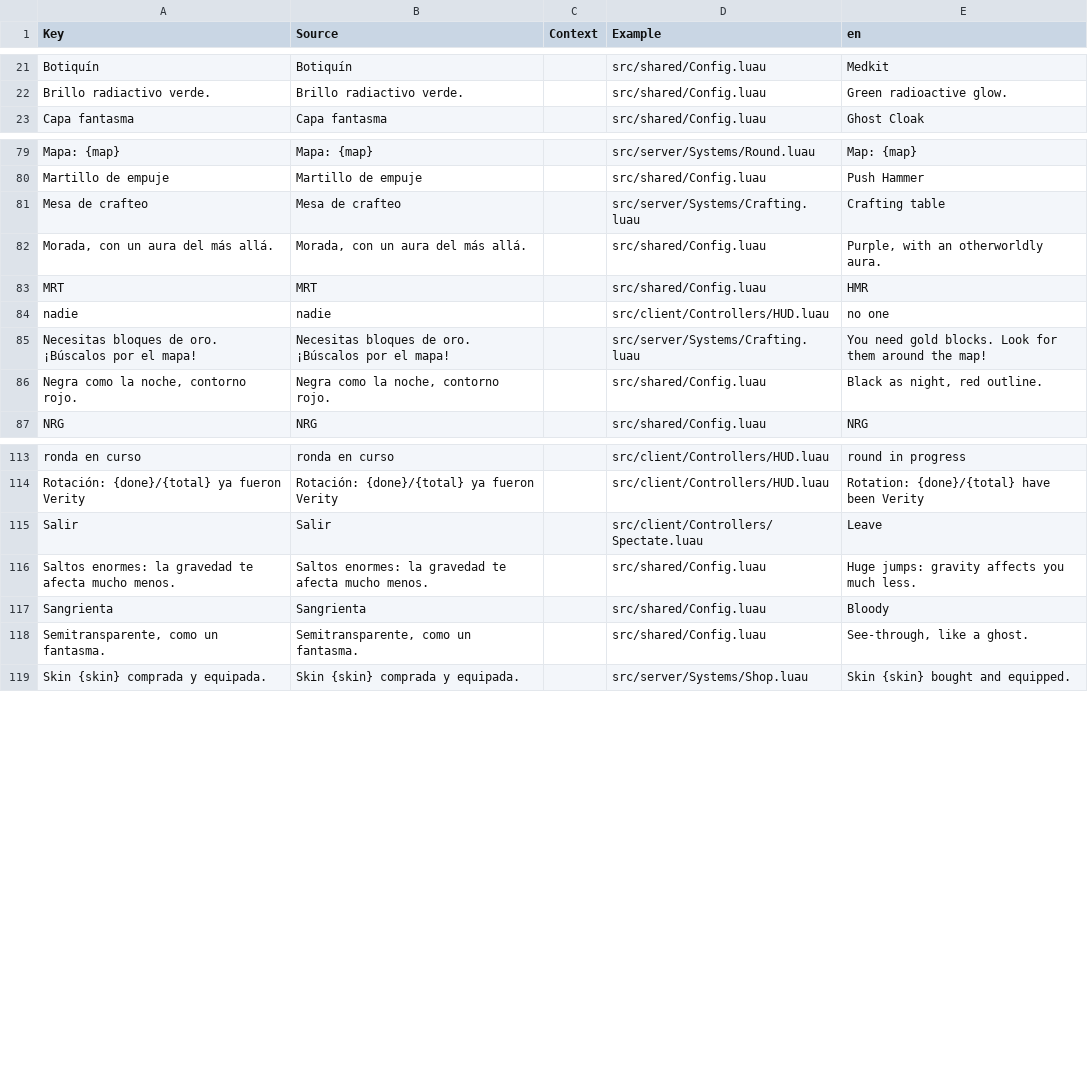
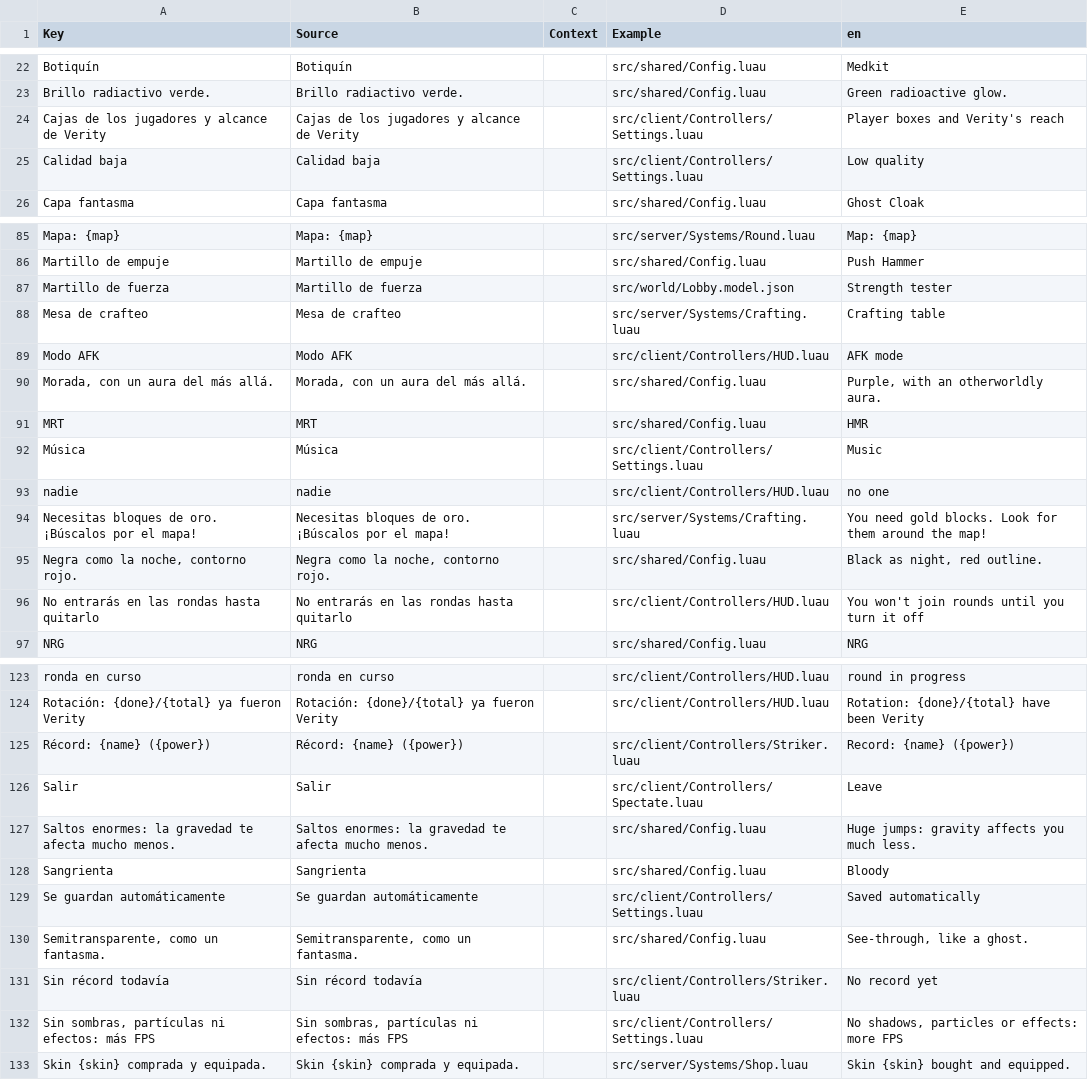
Before and after one commit to melonaso/gxmods, a CSV file: roblox/MurderMysteryButVerity/src/localization/GameStrings.csv, drawn as a sheet; only a part is shown, gaps mark what is left out; the diff covers the shown part only.

```diff
--- a/roblox/MurderMysteryButVerity/src/localization/GameStrings.csv
+++ b/roblox/MurderMysteryButVerity/src/localization/GameStrings.csv
@@ -22,2 +23,4 @@ Botiquín,Botiquín,,src/shared/Config.luau,Medkit
 Brillo radiactivo verde.,Brillo radiactivo verde.,,src/shared/Config.luau,Green radioactive glow.
+Cajas de los jugadores y alcance de Verity,Cajas de los jugadores y alcance de Verity,,src/client/Controllers/Settings.luau,Player boxes and Verity's reach
+Calidad baja,Calidad baja,,src/client/Controllers/Settings.luau,Low quality
 Capa fantasma,Capa fantasma,,src/shared/Config.luau,Ghost Cloak
@@ -80,5 +86,8 @@ Mapa: {map},Mapa: {map},,src/server/Systems/Round.luau,Map: {map}
 Martillo de empuje,Martillo de empuje,,src/shared/Config.luau,Push Hammer
+Martillo de fuerza,Martillo de fuerza,,src/world/Lobby.model.json,Strength tester
 Mesa de crafteo,Mesa de crafteo,,src/server/Systems/Crafting.luau,Crafting table
+Modo AFK,Modo AFK,,src/client/Controllers/HUD.luau,AFK mode
 "Morada, con un aura del más allá.","Morada, con un aura del más allá.",,src/shared/Config.luau,"Purple, with an otherworldly aura."
 MRT,MRT,,src/shared/Config.luau,HMR
+Música,Música,,src/client/Controllers/Settings.luau,Music
 nadie,nadie,,src/client/Controllers/HUD.luau,no one
@@ -86,2 +95,3 @@ Necesitas bloques de oro. ¡Búscalos por el mapa!,Necesitas bloques de oro. ¡B
 "Negra como la noche, contorno rojo.","Negra como la noche, contorno rojo.",,src/shared/Config.luau,"Black as night, red outline."
+No entrarás en las rondas hasta quitarlo,No entrarás en las rondas hasta quitarlo,,src/client/Controllers/HUD.luau,You won't join rounds until you turn it off
 NRG,NRG,,src/shared/Config.luau,NRG
@@ -114,2 +124,3 @@ ronda en curso,ronda en curso,,src/client/Controllers/HUD.luau,round in progress
 Rotación: {done}/{total} ya fueron Verity,Rotación: {done}/{total} ya fueron Verity,,src/client/Controllers/HUD.luau,Rotation: {done}/{total} have been Verity
+Récord: {name} ({power}),Récord: {name} ({power}),,src/client/Controllers/Striker.luau,Record: {name} ({power})
 Salir,Salir,,src/client/Controllers/Spectate.luau,Leave
@@ -117,3 +128,6 @@ Saltos enormes: la gravedad te afecta mucho menos.,Saltos enormes: la gravedad t
 Sangrienta,Sangrienta,,src/shared/Config.luau,Bloody
+Se guardan automáticamente,Se guardan automáticamente,,src/client/Controllers/Settings.luau,Saved automatically
 "Semitransparente, como un fantasma.","Semitransparente, como un fantasma.",,src/shared/Config.luau,"See-through, like a ghost."
+Sin récord todavía,Sin récord todavía,,src/client/Controllers/Striker.luau,No record yet
+"Sin sombras, partículas ni efectos: más FPS","Sin sombras, partículas ni efectos: más FPS",,src/client/Controllers/Settings.luau,"No shadows, particles or effects: more FPS"
 Skin {skin} comprada y equipada.,Skin {skin} comprada y equipada.,,src/server/Systems/Shop.luau,Skin {skin} bought and equipped.
```
Also changed, not shown: 9 added rows elsewhere in this file, 18 other files.
